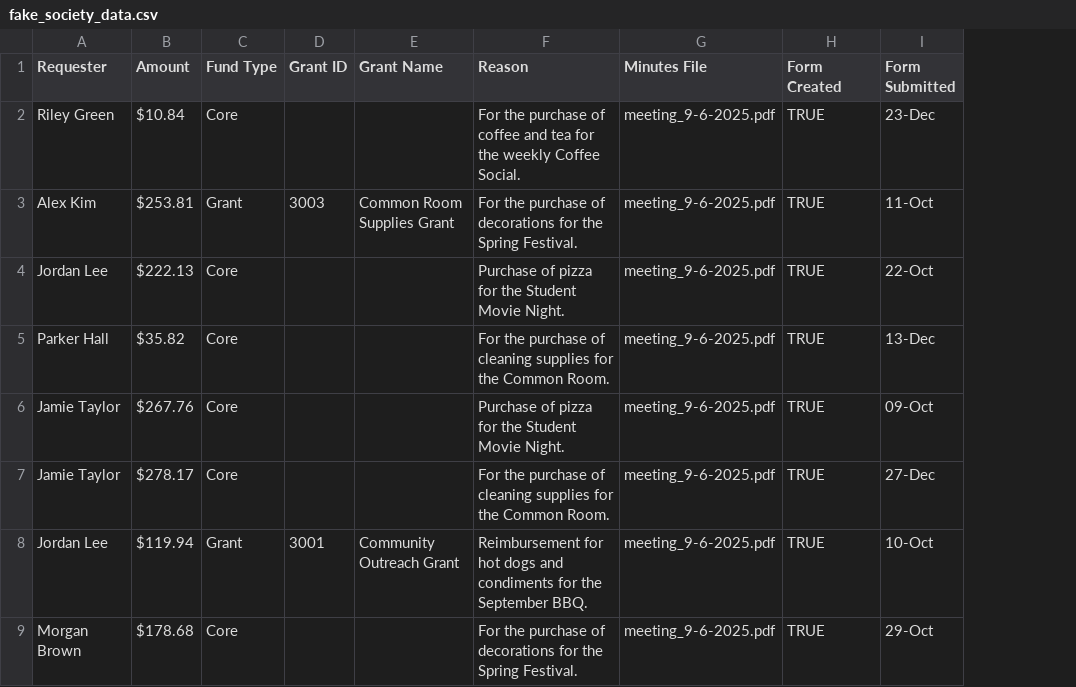
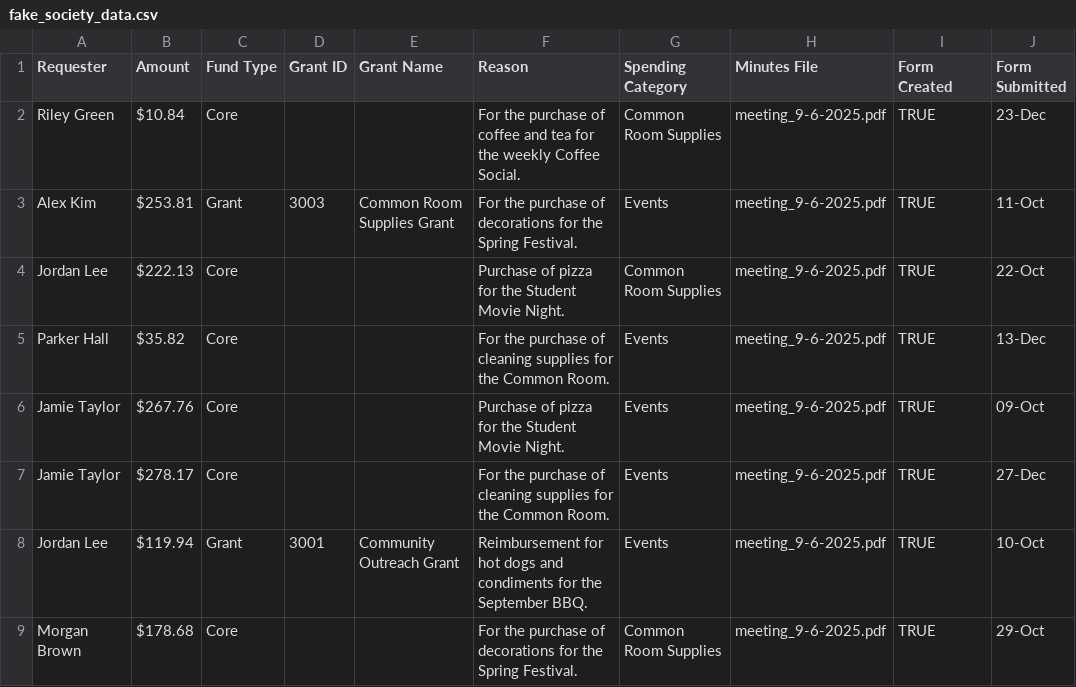
Before and after one commit to AnangaB/Financial-Dasboard-For-Clubs, a CSV file: public/dataset/fake_society_data.csv, drawn as a sheet; only a part is shown; the diff names each change by its address in the sheet, - before the commit and + after, or states it on an @@ line.

```diff
--- a/public/dataset/fake_society_data.csv
+++ b/public/dataset/fake_society_data.csv
+column G (Spending Category), rows 2-9: Common Room Supplies | Events | Common Room Supplies | Events | Events | Events | Events | Common Room Supplies
```
Also changed, not shown: 2 other files.
